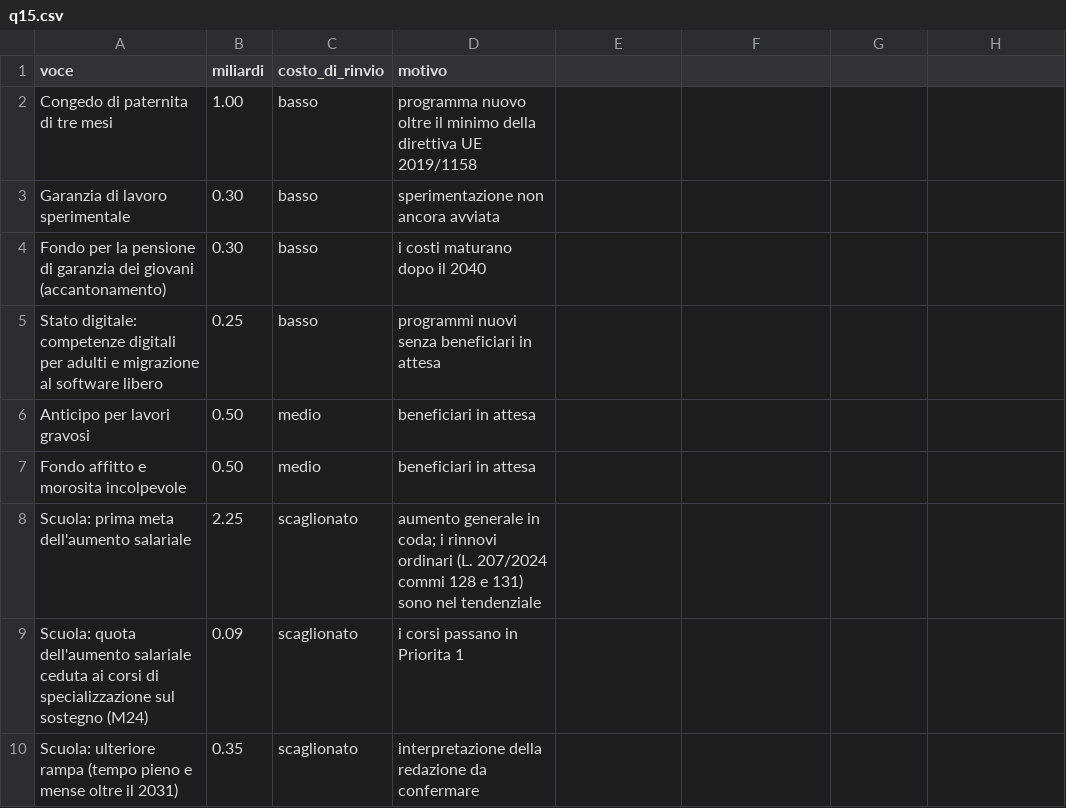
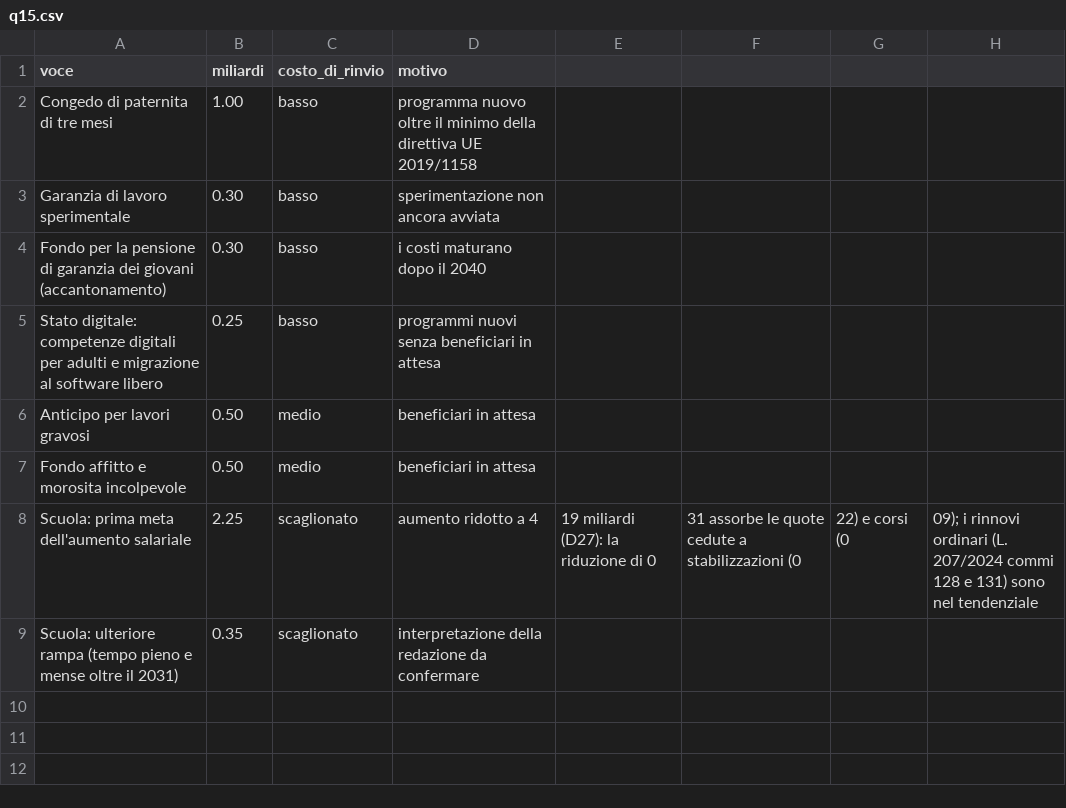
Before and after one commit to robertalimone0-lang/quarto-stato, a CSV file: dati/q15.csv, drawn as a sheet.

```diff
--- a/dati/q15.csv
+++ b/dati/q15.csv
@@ -7,4 +7,3 @@ Anticipo per lavori gravosi,0.50,medio,beneficiari in attesa
 Fondo affitto e morosita incolpevole,0.50,medio,beneficiari in attesa
-Scuola: prima meta dell'aumento salariale,2.25,scaglionato,aumento generale in coda; i rinnovi ordinari (L. 207/2024 commi 128 e 131) sono nel tendenziale
-Scuola: quota dell'aumento salariale ceduta ai corsi di specializzazione sul sostegno (M24),0.09,scaglionato,i corsi passano in Priorita 1
+Scuola: prima meta dell'aumento salariale,2.25,scaglionato,aumento ridotto a 4,19 miliardi (D27): la riduzione di 0,31 assorbe le quote cedute a stabilizzazioni (0,22) e corsi (0,09); i rinnovi ordinari (L. 207/2024 commi 128 e 131) sono nel tendenziale
 Scuola: ulteriore rampa (tempo pieno e mense oltre il 2031),0.35,scaglionato,interpretazione della redazione da confermare
```
Also changed, not shown: dati/coda.csv, dati/misure.csv, 5 other files.
